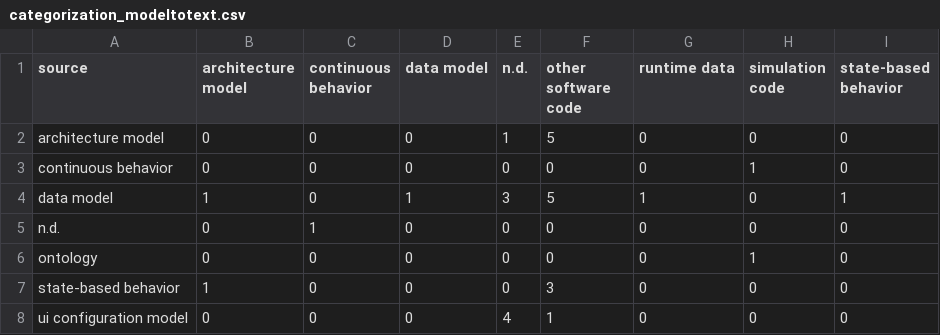
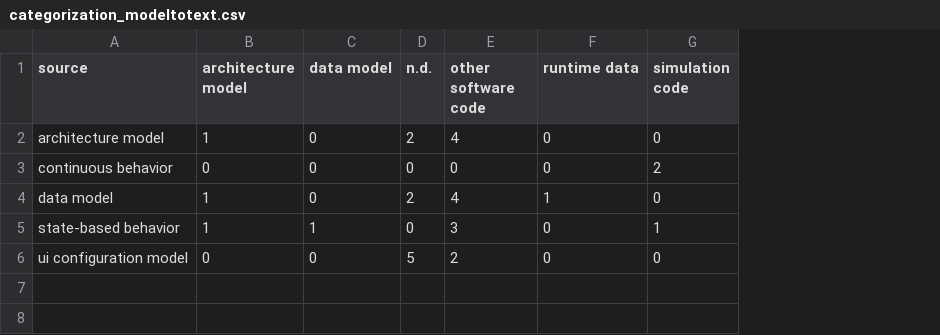
Before and after one commit to cdl-mint/mde4dts, a CSV file: data/categorization_modeltotext.csv, drawn as a sheet; removed rows and columns are numbered as before the commit, all else as after; the diff names each change by its address in the sheet, - before the commit and + after, or states it on an @@ line.

Commit message:
update data (bugfix in model transformations) + scatterplots

```diff
--- a/data/categorization_modeltotext.csv
+++ b/data/categorization_modeltotext.csv
-column C (continuous behavior), rows 2-4: all 0; rows 7-8: 0 | 0
-column I (state-based behavior), rows 2-4: 0 | 0 | 1; rows 7-8: 0 | 0
-B2 (architecture model): 0
+B2 (architecture model): 1
-D2 (n.d.): 1
+D2 (n.d.): 2
-E2 (other software code): 5
+E2 (other software code): 4
-G3 (simulation code): 1
+G3 (simulation code): 2
-C4 (data model): 1
+C4 (data model): 0
-D4 (n.d.): 3
+D4 (n.d.): 2
-E4 (other software code): 5
+E4 (other software code): 4
-row 5: n.d. | 0 | 1 | 0 | 0 | 0 | 0 | 0 | 0
-row 6: ontology | 0 | 0 | 0 | 0 | 0 | 0 | 1 | 0
-C5 (data model): 0
+C5 (data model): 1
-G5 (simulation code): 0
+G5 (simulation code): 1
-D6 (n.d.): 4
+D6 (n.d.): 5
-E6 (other software code): 1
+E6 (other software code): 2
```
Also changed, not shown: data/04 extraction consolidation results_reduced.csv, data/categorization_modelinterpretation.csv, 9 other files.
